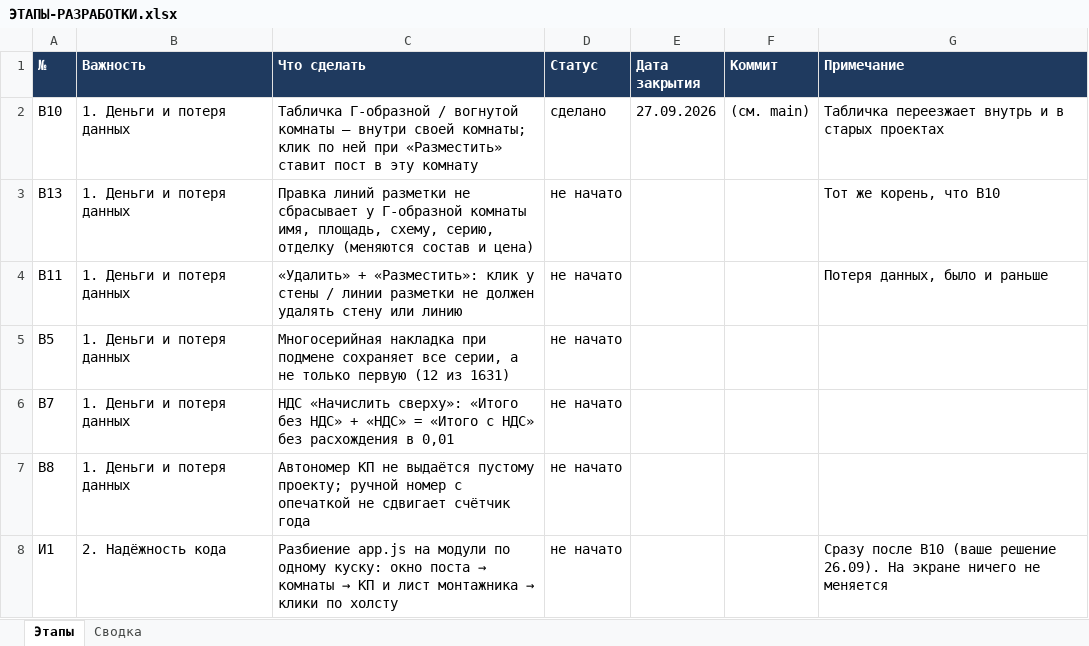
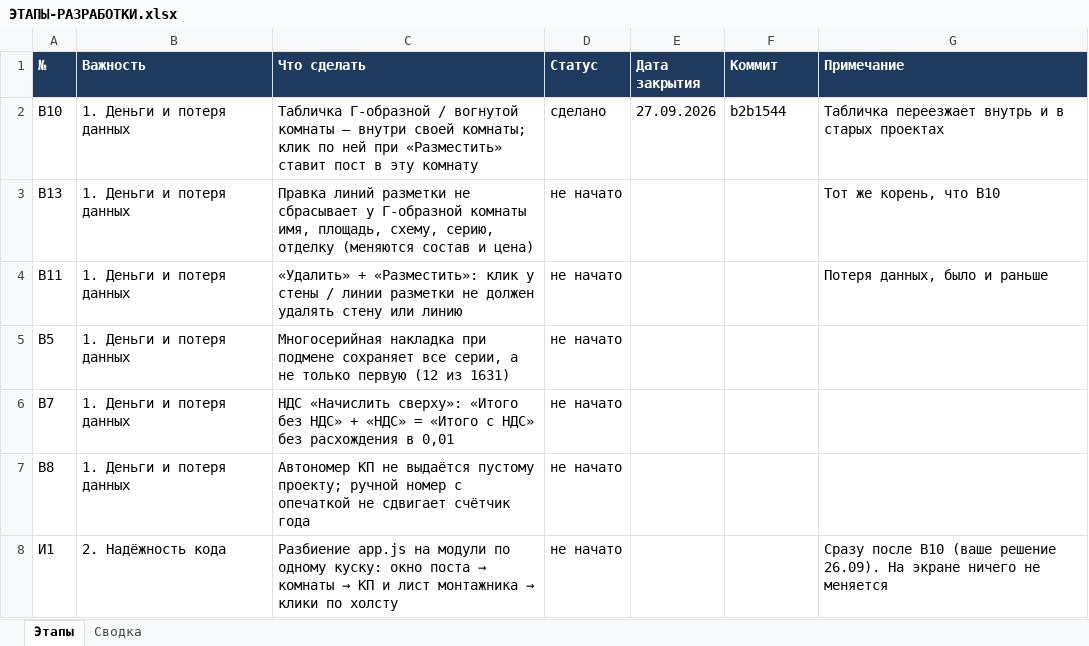
Before and after one commit to ZAVALEX174/electroPlan, an Excel workbook: docs/ЭТАПЫ-РАЗРАБОТКИ.xlsx, sheet Этапы, drawn as a sheet; only a part is shown; values as stored, in another font and other column widths than the file's, no borders; conditional formats not drawn; the diff names each change by its address in the sheet, - before the commit and + after, or states it on an @@ line.

```diff
--- a/docs/ЭТАПЫ-РАЗРАБОТКИ.xlsx (sheet Этапы)
+++ b/docs/ЭТАПЫ-РАЗРАБОТКИ.xlsx (sheet Этапы)
-F2 (Коммит): (см. main)
+F2 (Коммит): b2b1544
```
